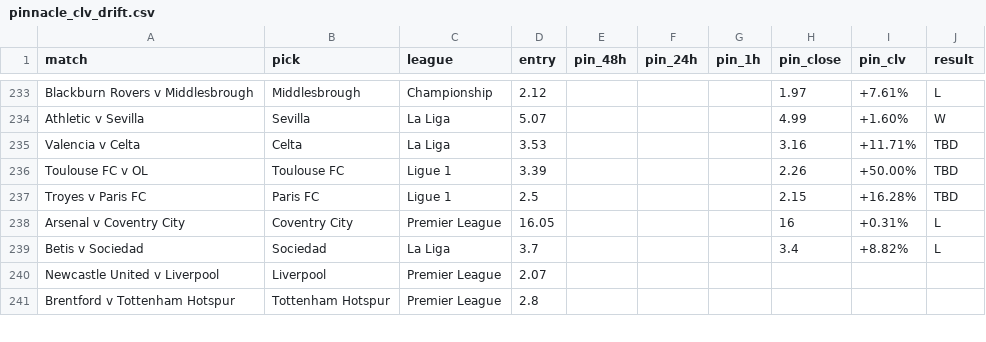
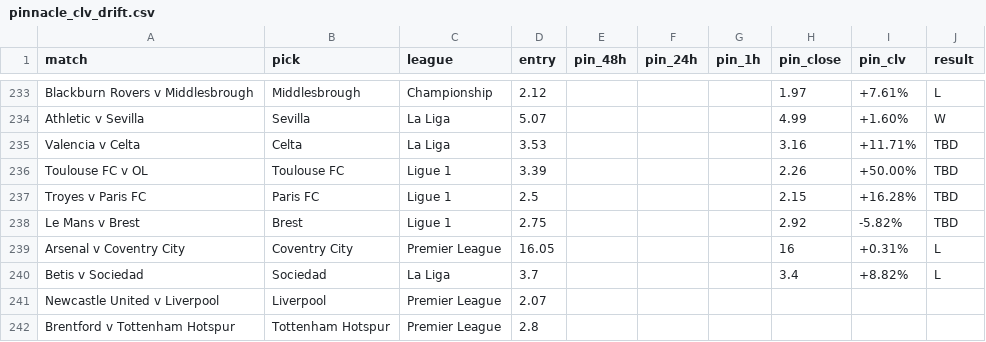
Before and after one commit to Rodzzinho/gamebreaker-clv-proof, a CSV file: pinnacle_clv_drift.csv, drawn as a sheet; only a part is shown, gaps mark what is left out.

Commit message:
Log Brest CLV

```diff
--- a/pinnacle_clv_drift.csv
+++ b/pinnacle_clv_drift.csv
@@ -237,2 +237,3 @@ Toulouse FC v OL,Toulouse FC,Ligue 1,3.39,,,,2.26,+50.00%,TBD
 Troyes v Paris FC,Paris FC,Ligue 1,2.5,,,,2.15,+16.28%,TBD
+Le Mans v Brest,Brest,Ligue 1,2.75,,,,2.92,-5.82%,TBD
 Arsenal v Coventry City,Coventry City,Premier League,16.05,,,,16,+0.31%,L
```
